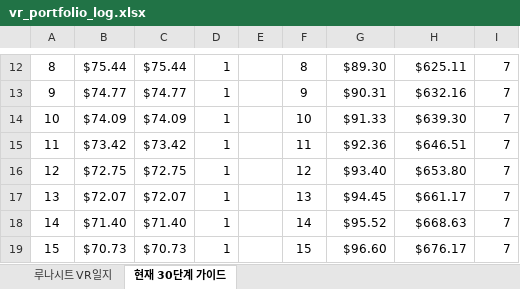
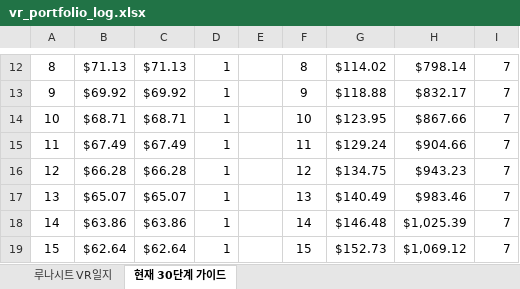
Before and after one commit to omhdydy-source/stock, an Excel workbook: vr_portfolio_log.xlsx, sheet 현재 30단계 가이드, drawn as a sheet; only a part is shown, gaps mark what is left out; values as stored, in another font and other column widths than the file's, no borders; the diff covers the shown part only; the diff names each change by its address in the sheet, - before the commit and + after, or states it on an @@ line.

```diff
--- a/vr_portfolio_log.xlsx (sheet 현재 30단계 가이드)
+++ b/vr_portfolio_log.xlsx (sheet 현재 30단계 가이드)
-B12: $75.44
+B12: $71.13
-C12: $75.44
+C12: $71.13
-G12: $89.30
+G12: $114.02
-H12: $625.11
+H12: $798.14
-B13: $74.77
+B13: $69.92
-C13: $74.77
+C13: $69.92
-G13: $90.31
+G13: $118.88
-H13: $632.16
+H13: $832.17
-B14: $74.09
+B14: $68.71
-C14: $74.09
+C14: $68.71
-G14: $91.33
+G14: $123.95
-H14: $639.30
+H14: $867.66
-B15: $73.42
+B15: $67.49
-C15: $73.42
+C15: $67.49
-G15: $92.36
+G15: $129.24
-H15: $646.51
+H15: $904.66
-B16: $72.75
+B16: $66.28
-C16: $72.75
+C16: $66.28
-G16: $93.40
+G16: $134.75
-H16: $653.80
+H16: $943.23
-B17: $72.07
+B17: $65.07
-C17: $72.07
+C17: $65.07
-G17: $94.45
+G17: $140.49
-H17: $661.17
+H17: $983.46
-B18: $71.40
+B18: $63.86
-C18: $71.40
+C18: $63.86
-G18: $95.52
+G18: $146.48
-H18: $668.63
+H18: $1,025.39
-B19: $70.73
+B19: $62.64
-C19: $70.73
+C19: $62.64
-G19: $96.60
+G19: $152.73
-H19: $676.17
+H19: $1,069.12
```
Also changed, not shown: 89 edited cells elsewhere in this sheet, sheet 루나시트 VR일지, charts or pictures.
